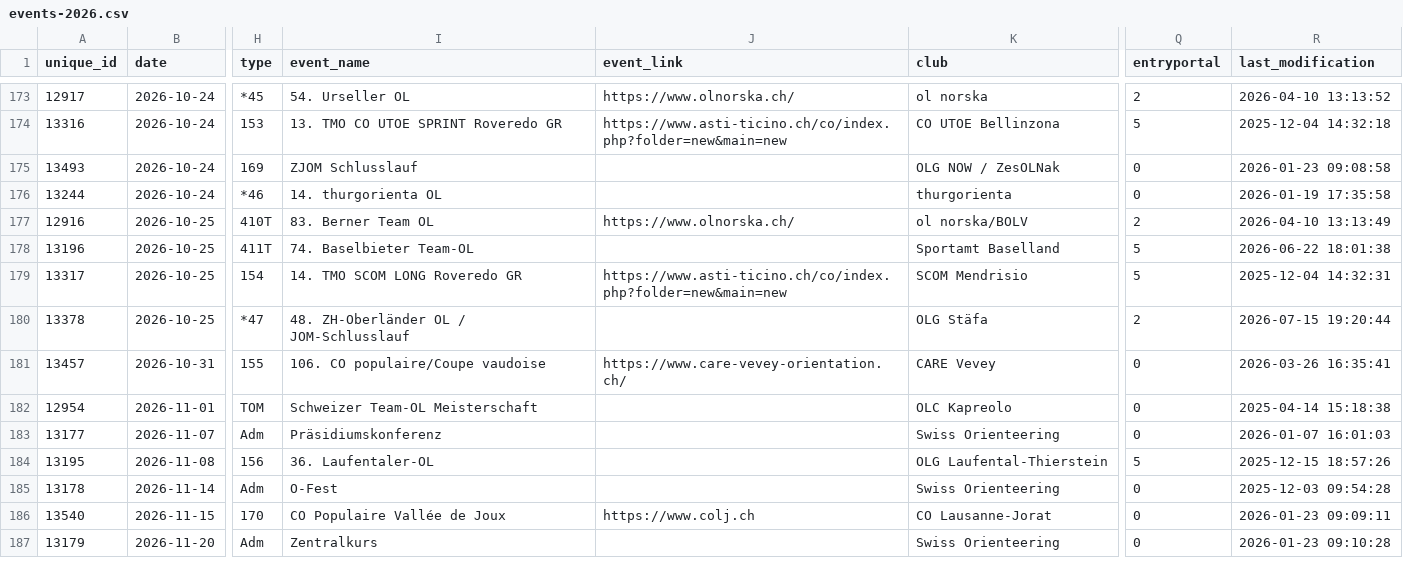
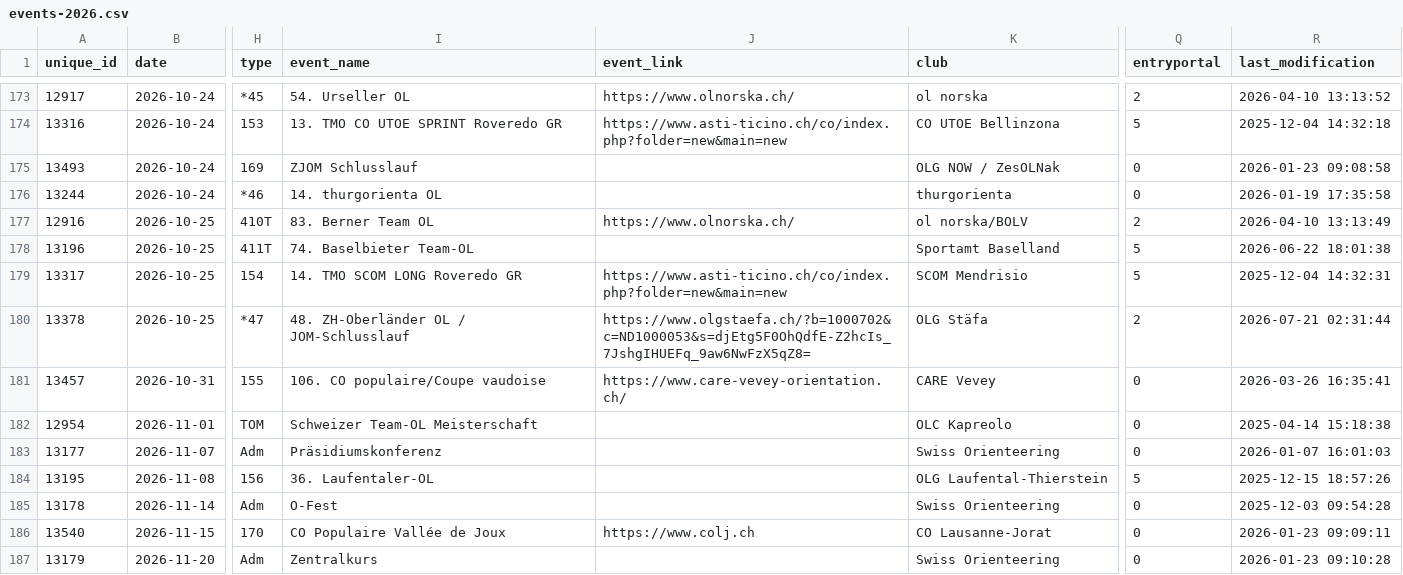
Before and after one commit to fabianHueni/swiss-orienteering-events, a CSV file: public/data/events-2026.csv, drawn as a sheet; only a part is shown, gaps mark what is left out; the diff names each change by its address in the sheet, - before the commit and + after, or states it on an @@ line.

```diff
--- a/public/data/events-2026.csv
+++ b/public/data/events-2026.csv
-J180 (event_link): (empty)
+J180 (event_link): https://www.olgstaefa.ch/?b=1000702&c=ND1000053&s=djEtg5F0OhQdfE-Z2hcIs_7JshgIHUEFq_9aw6NwFzX5qZ8=
-R180 (last_modification): 2026-07-15 19:20:44
+R180 (last_modification): 2026-07-21 02:31:44
```
